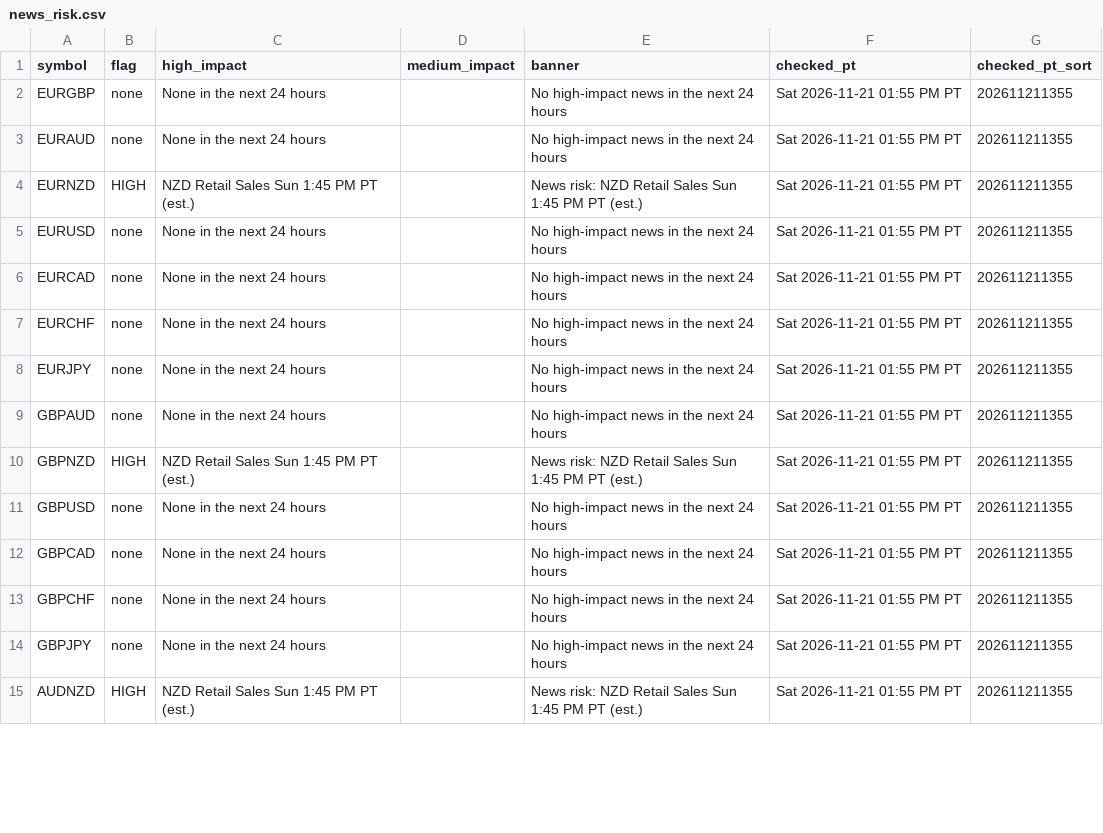
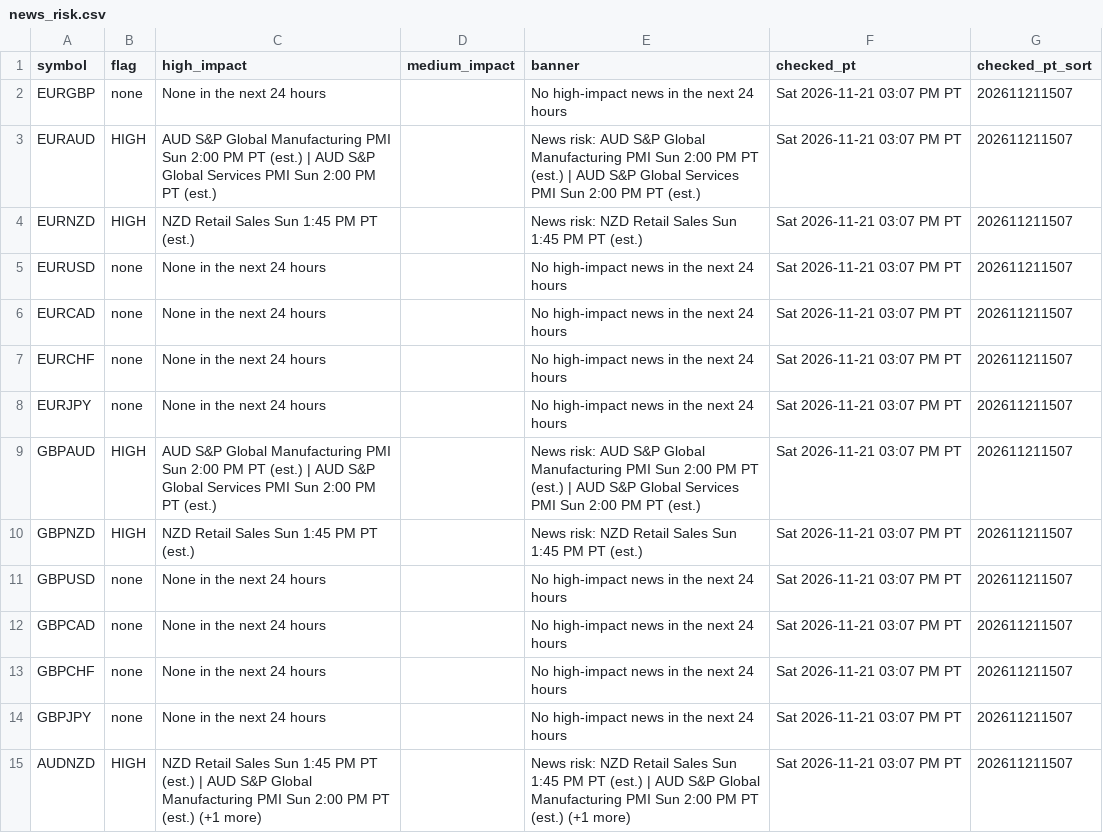
Before and after one commit to PatelNicknp/nicks-edge-dashboard, a CSV file: output/news_risk.csv, drawn as a sheet; only a part is shown; the diff covers the shown part only.

Commit message:
Update data 2026-11-21T23:09Z

```diff
--- a/output/news_risk.csv
+++ b/output/news_risk.csv
@@ -1,15 +1,15 @@
 symbol,flag,high_impact,medium_impact,banner,checked_pt,checked_pt_sort
-EURGBP,none,None in the next 24 hours,,No high-impact news in the next 24 hours,Sat 2026-11-21 01:55 PM PT,202611211355
-EURAUD,none,None in the next 24 hours,,No high-impact news in the next 24 hours,Sat 2026-11-21 01:55 PM PT,202611211355
-EURNZD,HIGH,NZD Retail Sales Sun 1:45 PM PT (est.),,News risk: NZD Retail Sales Sun 1:45 PM PT (est.),Sat 2026-11-21 01:55 PM PT,202611211355
-EURUSD,none,None in the next 24 hours,,No high-impact news in the next 24 hours,Sat 2026-11-21 01:55 PM PT,202611211355
-EURCAD,none,None in the next 24 hours,,No high-impact news in the next 24 hours,Sat 2026-11-21 01:55 PM PT,202611211355
-EURCHF,none,None in the next 24 hours,,No high-impact news in the next 24 hours,Sat 2026-11-21 01:55 PM PT,202611211355
-EURJPY,none,None in the next 24 hours,,No high-impact news in the next 24 hours,Sat 2026-11-21 01:55 PM PT,202611211355
-GBPAUD,none,None in the next 24 hours,,No high-impact news in the next 24 hours,Sat 2026-11-21 01:55 PM PT,202611211355
-GBPNZD,HIGH,NZD Retail Sales Sun 1:45 PM PT (est.),,News risk: NZD Retail Sales Sun 1:45 PM PT (est.),Sat 2026-11-21 01:55 PM PT,202611211355
-GBPUSD,none,None in the next 24 hours,,No high-impact news in the next 24 hours,Sat 2026-11-21 01:55 PM PT,202611211355
-GBPCAD,none,None in the next 24 hours,,No high-impact news in the next 24 hours,Sat 2026-11-21 01:55 PM PT,202611211355
-GBPCHF,none,None in the next 24 hours,,No high-impact news in the next 24 hours,Sat 2026-11-21 01:55 PM PT,202611211355
-GBPJPY,none,None in the next 24 hours,,No high-impact news in the next 24 hours,Sat 2026-11-21 01:55 PM PT,202611211355
-AUDNZD,HIGH,NZD Retail Sales Sun 1:45 PM PT (est.),,News risk: NZD Retail Sales Sun 1:45 PM PT (est.),Sat 2026-11-21 01:55 PM PT,202611211355
+EURGBP,none,None in the next 24 hours,,No high-impact news in the next 24 hours,Sat 2026-11-21 03:07 PM PT,202611211507
+EURAUD,HIGH,AUD S&P Global Manufacturing PMI Sun 2:00 PM PT (est.) | AUD S&P Global Services PMI Sun 2:00 PM PT (est.),,News risk: AUD S&P Global Manufacturing PMI Sun 2:00 PM PT (est.) | AUD S&P Global Services PMI Sun 2:00 PM PT (est.),Sat 2026-11-21 03:07 PM PT,202611211507
+EURNZD,HIGH,NZD Retail Sales Sun 1:45 PM PT (est.),,News risk: NZD Retail Sales Sun 1:45 PM PT (est.),Sat 2026-11-21 03:07 PM PT,202611211507
+EURUSD,none,None in the next 24 hours,,No high-impact news in the next 24 hours,Sat 2026-11-21 03:07 PM PT,202611211507
+EURCAD,none,None in the next 24 hours,,No high-impact news in the next 24 hours,Sat 2026-11-21 03:07 PM PT,202611211507
+EURCHF,none,None in the next 24 hours,,No high-impact news in the next 24 hours,Sat 2026-11-21 03:07 PM PT,202611211507
+EURJPY,none,None in the next 24 hours,,No high-impact news in the next 24 hours,Sat 2026-11-21 03:07 PM PT,202611211507
+GBPAUD,HIGH,AUD S&P Global Manufacturing PMI Sun 2:00 PM PT (est.) | AUD S&P Global Services PMI Sun 2:00 PM PT (est.),,News risk: AUD S&P Global Manufacturing PMI Sun 2:00 PM PT (est.) | AUD S&P Global Services PMI Sun 2:00 PM PT (est.),Sat 2026-11-21 03:07 PM PT,202611211507
+GBPNZD,HIGH,NZD Retail Sales Sun 1:45 PM PT (est.),,News risk: NZD Retail Sales Sun 1:45 PM PT (est.),Sat 2026-11-21 03:07 PM PT,202611211507
+GBPUSD,none,None in the next 24 hours,,No high-impact news in the next 24 hours,Sat 2026-11-21 03:07 PM PT,202611211507
+GBPCAD,none,None in the next 24 hours,,No high-impact news in the next 24 hours,Sat 2026-11-21 03:07 PM PT,202611211507
+GBPCHF,none,None in the next 24 hours,,No high-impact news in the next 24 hours,Sat 2026-11-21 03:07 PM PT,202611211507
+GBPJPY,none,None in the next 24 hours,,No high-impact news in the next 24 hours,Sat 2026-11-21 03:07 PM PT,202611211507
+AUDNZD,HIGH,NZD Retail Sales Sun 1:45 PM PT (est.) | AUD S&P Global Manufacturing PMI Sun 2:00 PM PT (est.) (+1 more),,News risk: NZD Retail Sales Sun 1:45 PM PT (est.) | AUD S&P Global Manufacturing PMI Sun 2:00 PM PT (est.) (+1 more),Sat 2026-11-21 03:07 PM PT,202611211507
```
Also changed, not shown: 95 edited cells elsewhere in this file, output/econ_data.csv, output/scorecard_details.csv, 22 other files.
